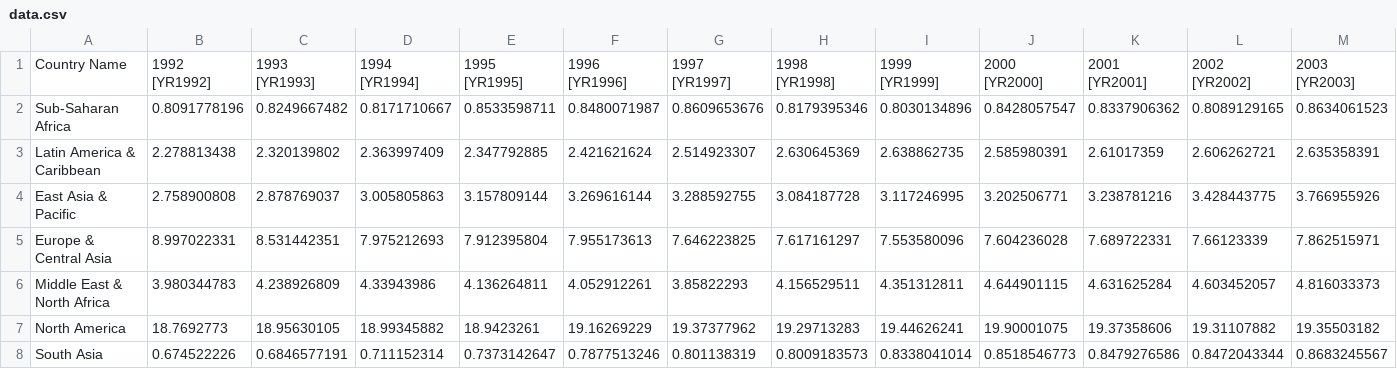
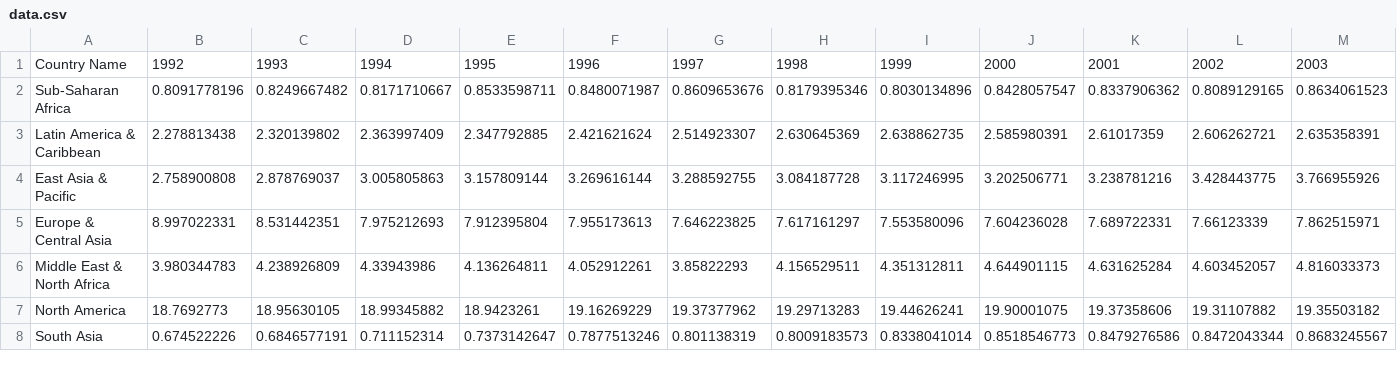
Before and after one commit to ldtcooper/co2-by-region, a CSV file: data.csv, drawn as a sheet; only a part is shown; the diff covers the shown part only; the diff names each change by its address in the sheet, - before the commit and + after, or states it on an @@ line.

Commit message:
Add JSON formatted data

```diff
--- a/data.csv
+++ b/data.csv
-B1: 1992 [YR1992]
+B1: 1992
-C1: 1993 [YR1993]
+C1: 1993
-D1: 1994 [YR1994]
+D1: 1994
-E1: 1995 [YR1995]
+E1: 1995
-F1: 1996 [YR1996]
+F1: 1996
-G1: 1997 [YR1997]
+G1: 1997
-H1: 1998 [YR1998]
+H1: 1998
-I1: 1999 [YR1999]
+I1: 1999
-J1: 2000 [YR2000]
+J1: 2000
-K1: 2001 [YR2001]
+K1: 2001
-L1: 2002 [YR2002]
+L1: 2002
-M1: 2003 [YR2003]
+M1: 2003
```
Also changed, not shown: 11 edited cells elsewhere in this file, 2 other files.
